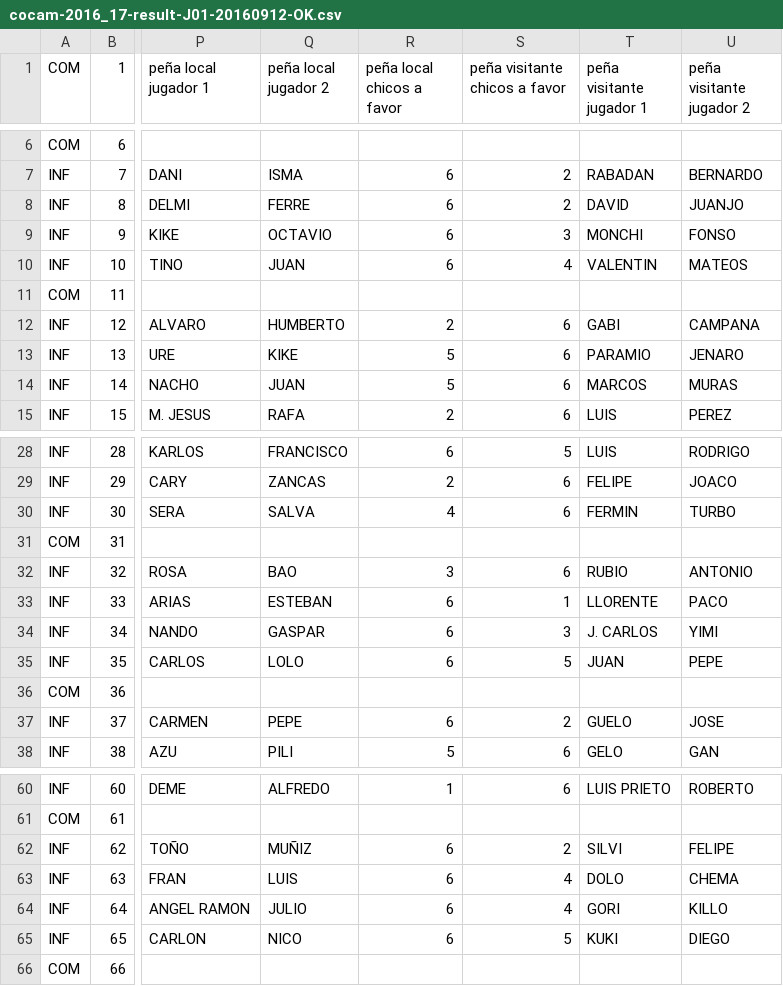
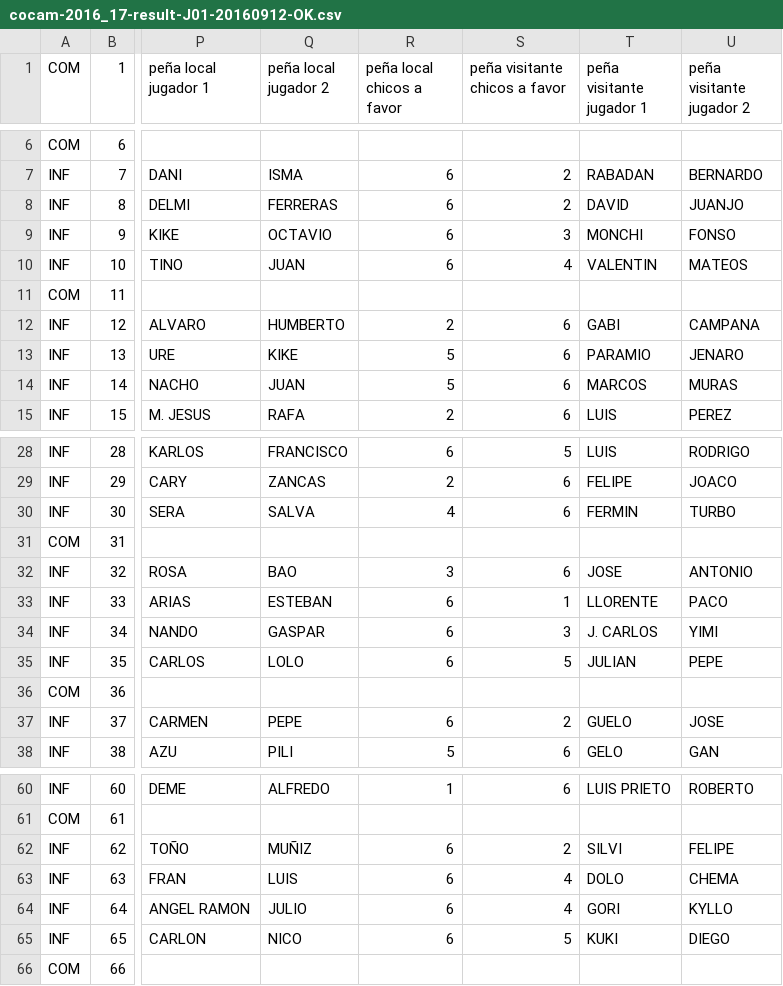
Before and after one commit to vetuster/cocam, a CSV file: cocam/resources/cocam-2016_17-result-J01-20160912-OK.csv, drawn as a sheet; only a part is shown, gaps mark what is left out; the diff names each change by its address in the sheet, - before the commit and + after, or states it on an @@ line.

```diff
--- a/cocam/resources/cocam-2016_17-result-J01-20160912-OK.csv
+++ b/cocam/resources/cocam-2016_17-result-J01-20160912-OK.csv
-Q8 (peña local jugador 2): FERRE
+Q8 (peña local jugador 2): FERRERAS
-T32 (peña visitante jugador 1): RUBIO
+T32 (peña visitante jugador 1): JOSE
-T35 (peña visitante jugador 1): JUAN
+T35 (peña visitante jugador 1): JULIAN
-U64 (peña visitante jugador 2): KILLO
+U64 (peña visitante jugador 2): KYLLO
```
Also changed, not shown: cocam/resources/cocam-2016_17-result-J02-20160915-OK.csv, cocam/resources/cocam-2016_17-result-J03-20160919-OK.csv, 2 other files.
